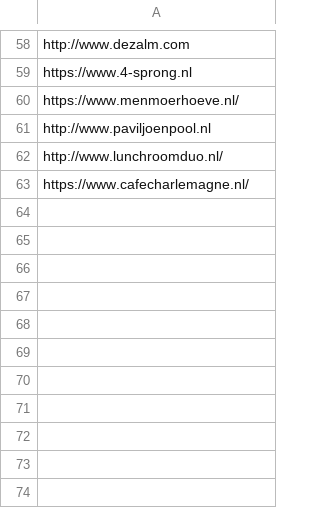
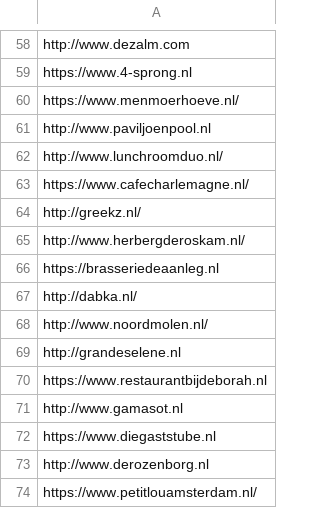
Before and after one commit to gaspixxx1-create/website-outreach, a CSV file: contacted.csv, drawn as a sheet; only a part is shown, gaps mark what is left out.

Commit message:
Campaign checkpoint: pass 1 (restaurant/NL): 11 found, 11/20 total

```diff
--- a/contacted.csv
+++ b/contacted.csv
@@ -63 +63,12 @@ http://www.lunchroomduo.nl/
 https://www.cafecharlemagne.nl/
+http://greekz.nl/
+http://www.herbergderoskam.nl/
+https://brasseriedeaanleg.nl
+http://dabka.nl/
+http://www.noordmolen.nl/
+http://grandeselene.nl
+https://www.restaurantbijdeborah.nl
+http://www.gamasot.nl
+https://www.diegaststube.nl
+http://www.derozenborg.nl
+https://www.petitlouamsterdam.nl/
```
